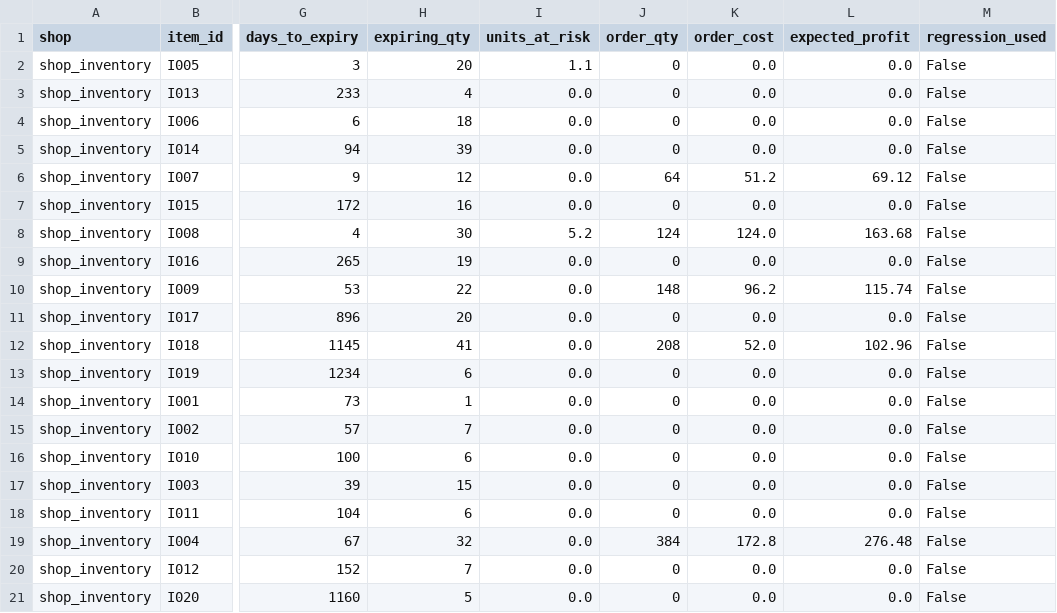
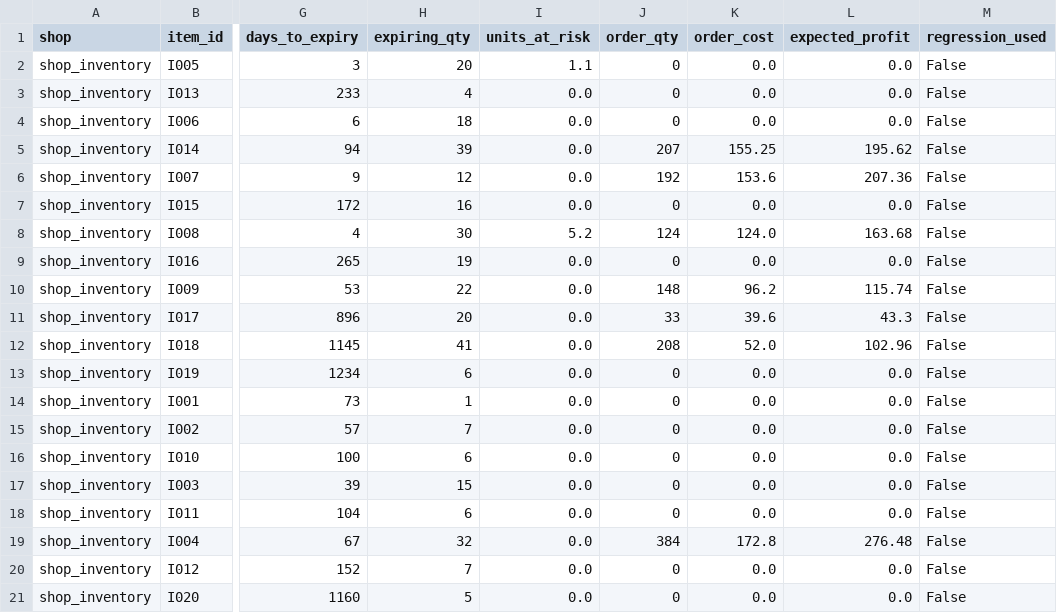
Before and after one commit to luisvoo-SIT/DSA_Project, a CSV file: restock_plan.csv, drawn as a sheet; only a part is shown, gaps mark what is left out; the diff names each change by its address in the sheet, - before the commit and + after, or states it on an @@ line.

```diff
--- a/restock_plan.csv
+++ b/restock_plan.csv
-J5 (order_qty): 0
+J5 (order_qty): 207
-K5 (order_cost): 0.0
+K5 (order_cost): 155.25
-L5 (expected_profit): 0.0
+L5 (expected_profit): 195.62
-J6 (order_qty): 64
+J6 (order_qty): 192
-K6 (order_cost): 51.2
+K6 (order_cost): 153.6
-L6 (expected_profit): 69.12
+L6 (expected_profit): 207.36
-J11 (order_qty): 0
+J11 (order_qty): 33
-K11 (order_cost): 0.0
+K11 (order_cost): 39.6
-L11 (expected_profit): 0.0
+L11 (expected_profit): 43.3
```
Also changed, not shown: 1 other file.
